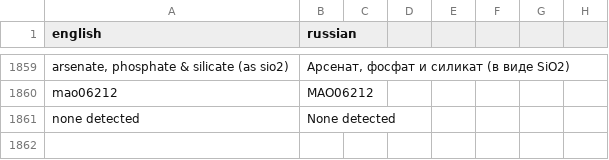
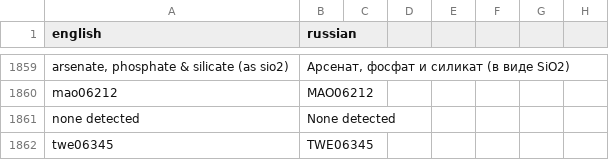
Before and after one commit to isabellehex/coa-translator, a CSV file: dictionary.csv, drawn as a sheet; only a part is shown, gaps mark what is left out.

```diff
--- a/dictionary.csv
+++ b/dictionary.csv
@@ -1861 +1861,2 @@ mao06212;MAO06212
 none detected;None detected
+twe06345;TWE06345
```
